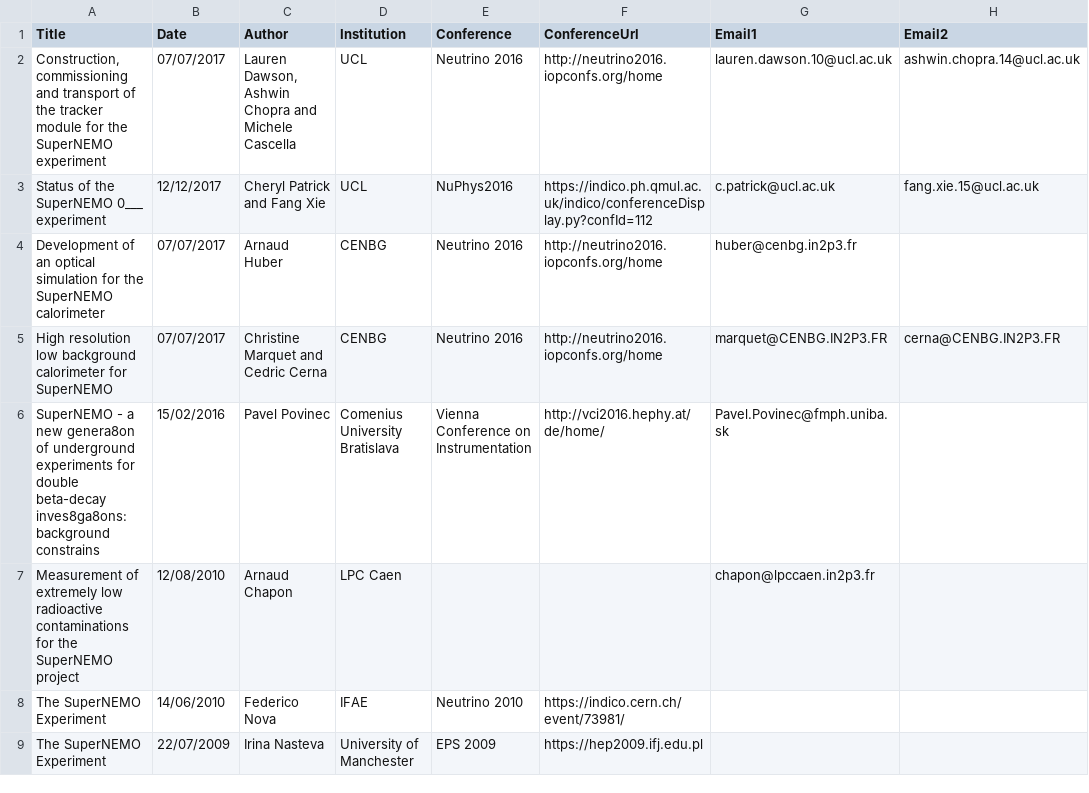
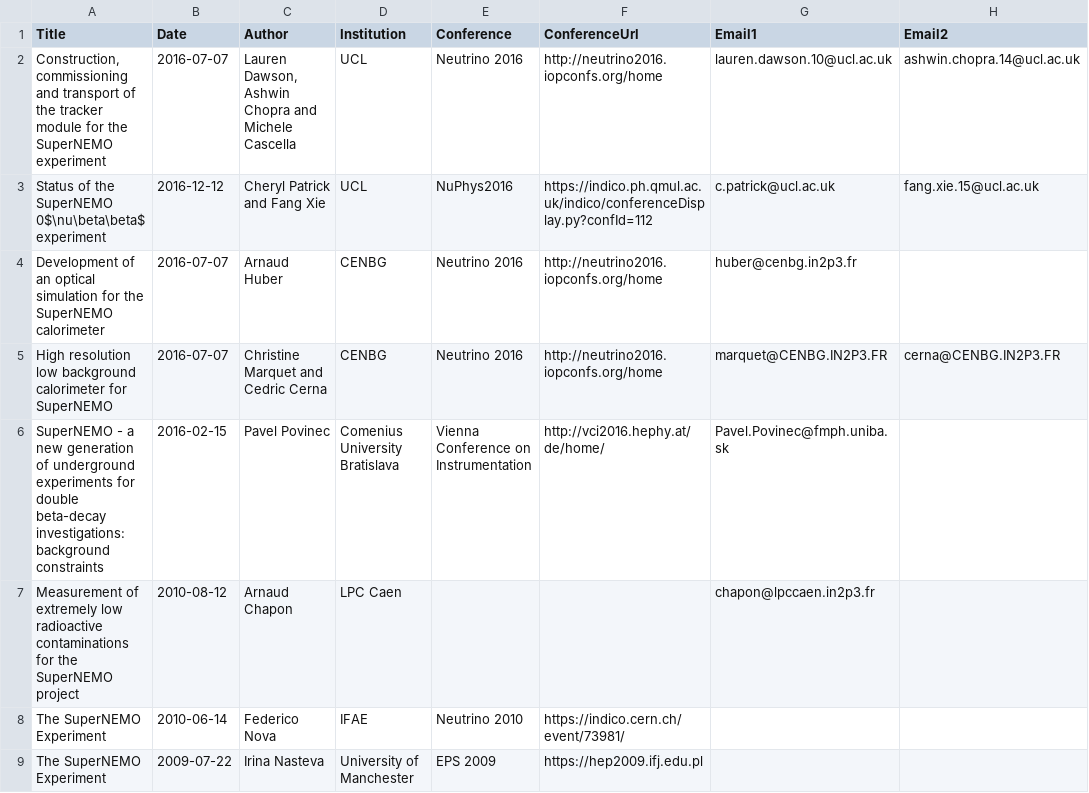
Before and after one commit to cherylepatrick/SuperNEMO-DBD.github.io, a CSV file: _data/posters.csv, drawn as a sheet; only a part is shown; the diff names each change by its address in the sheet, - before the commit and + after, or states it on an @@ line.

Commit message:
Formatting for a poster list
Format the list and fix the problems in the data file that it brought
up - date format, special chars etc

```diff
--- a/_data/posters.csv
+++ b/_data/posters.csv
-B2 (Date): 07/07/2017
+B2 (Date): 2016-07-07
-A3 (Title): Status of the SuperNEMO 0___ experiment
+A3 (Title): Status of the SuperNEMO 0$\nu\beta\beta$ experiment
-B3 (Date): 12/12/2017
+B3 (Date): 2016-12-12
-B4:B5 (Date): 07/07/2017
+B4:B5 (Date): 2016-07-07
-A6 (Title): …a new genera8on of underground experiments for double beta-decay inves8ga8ons: background constrains
+A6 (Title): …a new generation of underground experiments for double beta-decay investigations: background constraints
-B6 (Date): 15/02/2016
+B6 (Date): 2016-02-15
-B7 (Date): 12/08/2010
+B7 (Date): 2010-08-12
-B8 (Date): 14/06/2010
+B8 (Date): 2010-06-14
-B9 (Date): 22/07/2009
+B9 (Date): 2009-07-22
```
Also changed, not shown: 1 other file.
